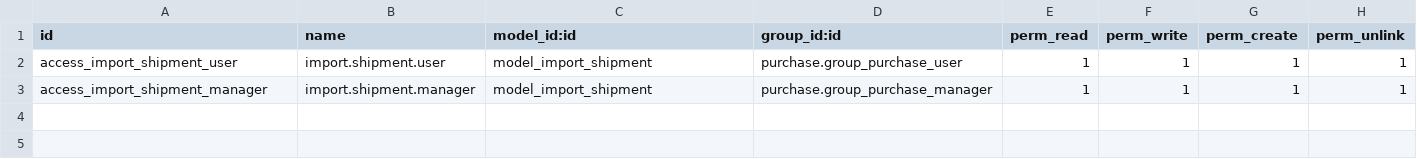
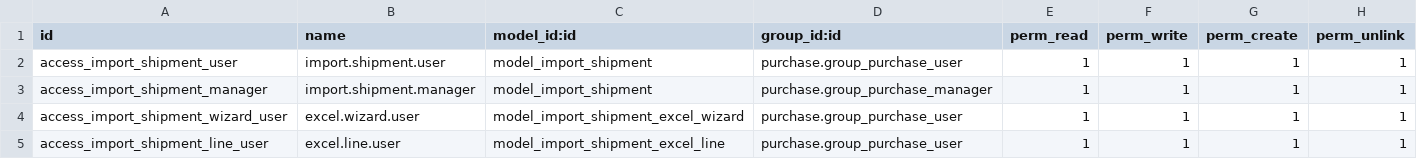
Before and after one commit to TugayHatil/import_order, a CSV file: import_shipment/security/ir.model.access.csv, drawn as a sheet; the diff names each change by its address in the sheet, - before the commit and + after, or states it on an @@ line.

Commit message:
Logic: Refactored Excel import for Reference-based FIFO distribution

```diff
--- a/import_shipment/security/ir.model.access.csv
+++ b/import_shipment/security/ir.model.access.csv
+row 4: access_import_shipment_wizard_user | excel.wizard.user | model_import_shipment_excel_wizard | purchase.group_purchase_user | 1 | 1 | 1 | 1
+row 5: access_import_shipment_line_user | excel.line.user | model_import_shipment_excel_line | purchase.group_purchase_user | 1 | 1 | 1 | 1
```
Also changed, not shown: 2 other files.
